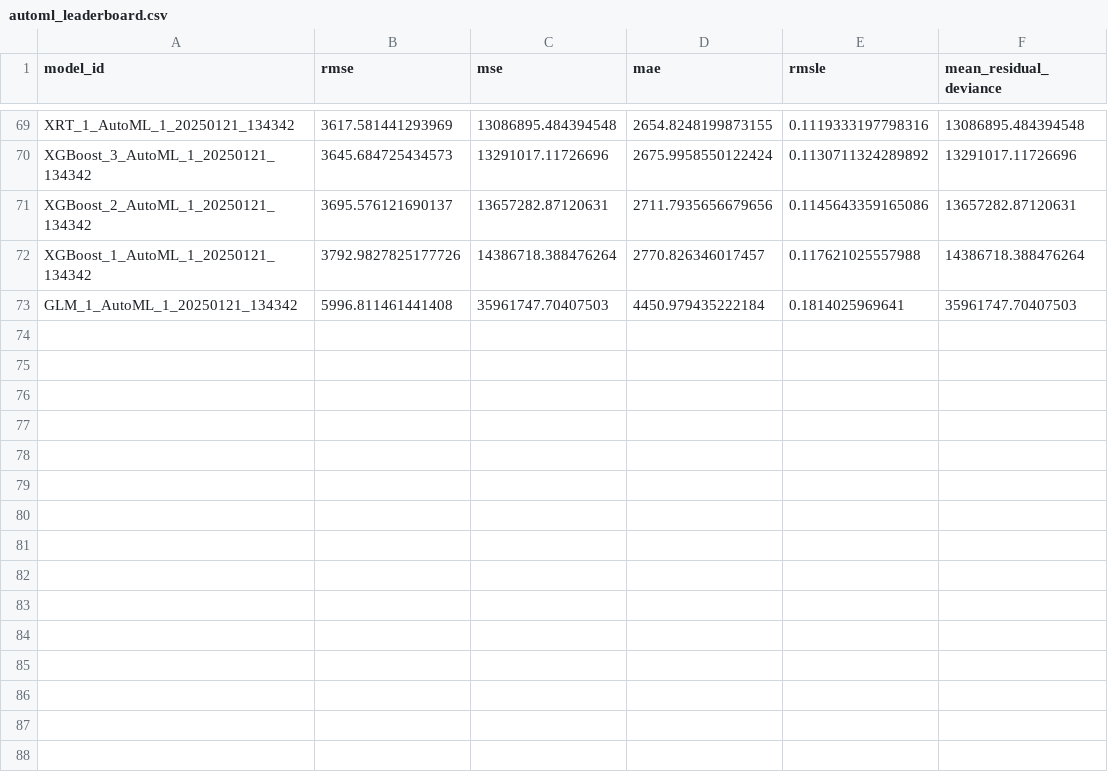
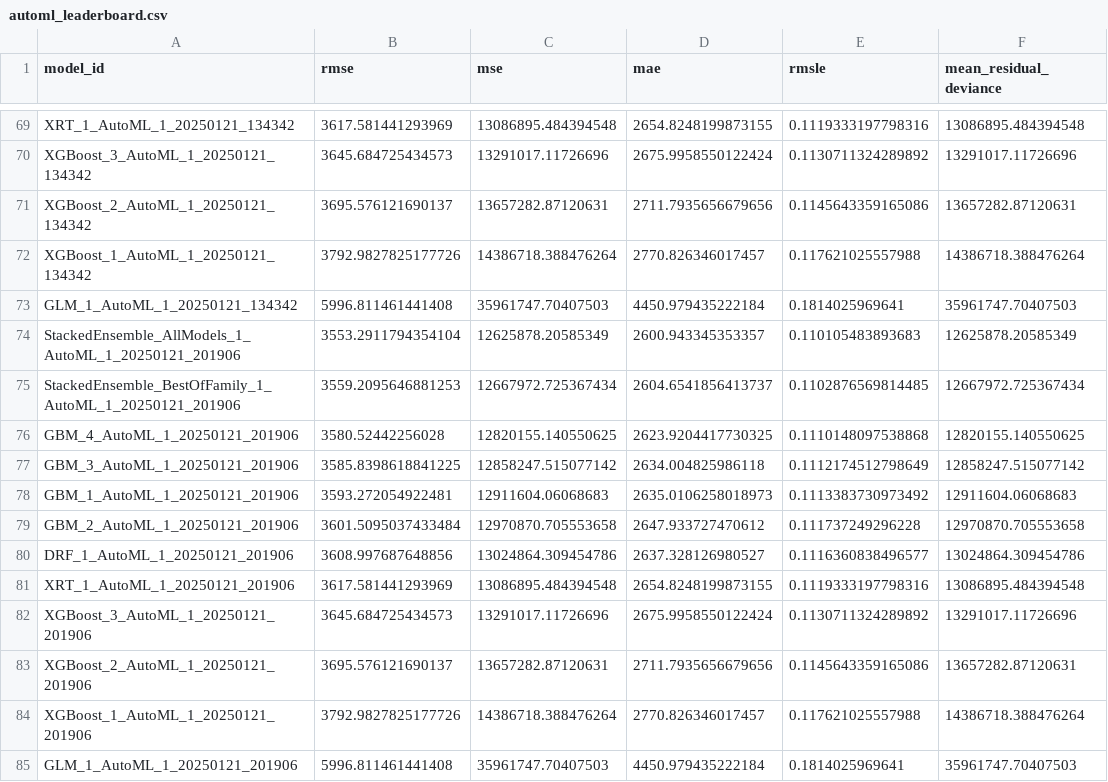
Before and after one commit to sofiahanim/edf, a CSV file: reports/automl_leaderboard.csv, drawn as a sheet; only a part is shown, gaps mark what is left out; the diff names each change by its address in the sheet, - before the commit and + after, or states it on an @@ line.

```diff
--- a/reports/automl_leaderboard.csv
+++ b/reports/automl_leaderboard.csv
+row 74: StackedEnsemble_AllModels_1_AutoML_1_20250121_201906 | 3553.2911794354104 | 12625878.20585349 | 2600.943345353357 | 0.110105483893683 | 12625878.20585349
+row 75: StackedEnsemble_BestOfFamily_1_AutoML_1_20250121_201906 | 3559.2095646881253 | 12667972.725367434 | 2604.6541856413737 | 0.1102876569814485 | 12667972.725367434
+row 76: GBM_4_AutoML_1_20250121_201906 | 3580.52442256028 | 12820155.140550625 | 2623.9204417730325 | 0.1110148097538868 | 12820155.140550625
+row 77: GBM_3_AutoML_1_20250121_201906 | 3585.8398618841225 | 12858247.515077142 | 2634.004825986118 | 0.1112174512798649 | 12858247.515077142
+row 78: GBM_1_AutoML_1_20250121_201906 | 3593.272054922481 | 12911604.06068683 | 2635.0106258018973 | 0.1113383730973492 | 12911604.06068683
+row 79: GBM_2_AutoML_1_20250121_201906 | 3601.5095037433484 | 12970870.705553658 | 2647.933727470612 | 0.111737249296228 | 12970870.705553658
+row 80: DRF_1_AutoML_1_20250121_201906 | 3608.997687648856 | 13024864.309454786 | 2637.328126980527 | 0.1116360838496577 | 13024864.309454786
+row 81: XRT_1_AutoML_1_20250121_201906 | 3617.581441293969 | 13086895.484394548 | 2654.8248199873155 | 0.1119333197798316 | 13086895.484394548
+row 82: XGBoost_3_AutoML_1_20250121_201906 | 3645.684725434573 | 13291017.11726696 | 2675.9958550122424 | 0.1130711324289892 | 13291017.11726696
+row 83: XGBoost_2_AutoML_1_20250121_201906 | 3695.576121690137 | 13657282.87120631 | 2711.7935656679656 | 0.1145643359165086 | 13657282.87120631
+row 84: XGBoost_1_AutoML_1_20250121_201906 | 3792.9827825177726 | 14386718.388476264 | 2770.826346017457 | 0.117621025557988 | 14386718.388476264
+row 85: GLM_1_AutoML_1_20250121_201906 | 5996.811461441408 | 35961747.70407503 | 4450.979435222184 | 0.1814025969641 | 35961747.70407503
```
Also changed, not shown: reports/validation_discussions.csv.
